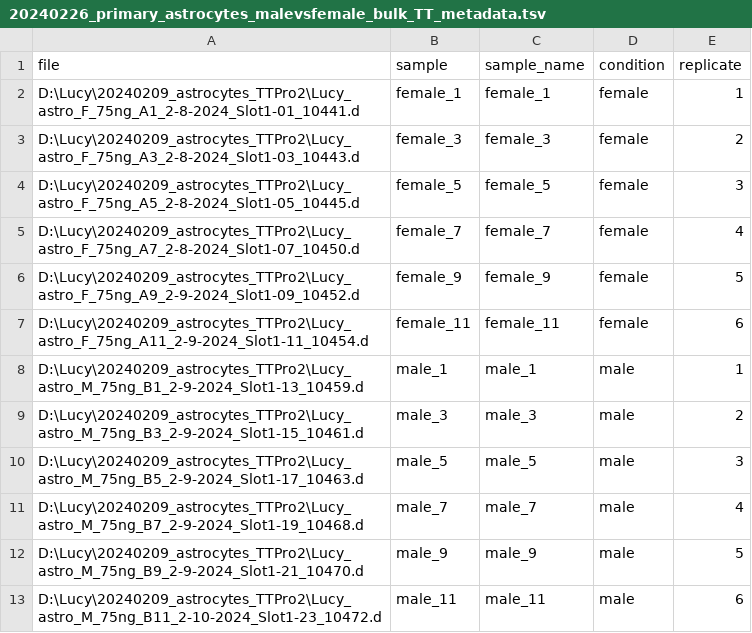
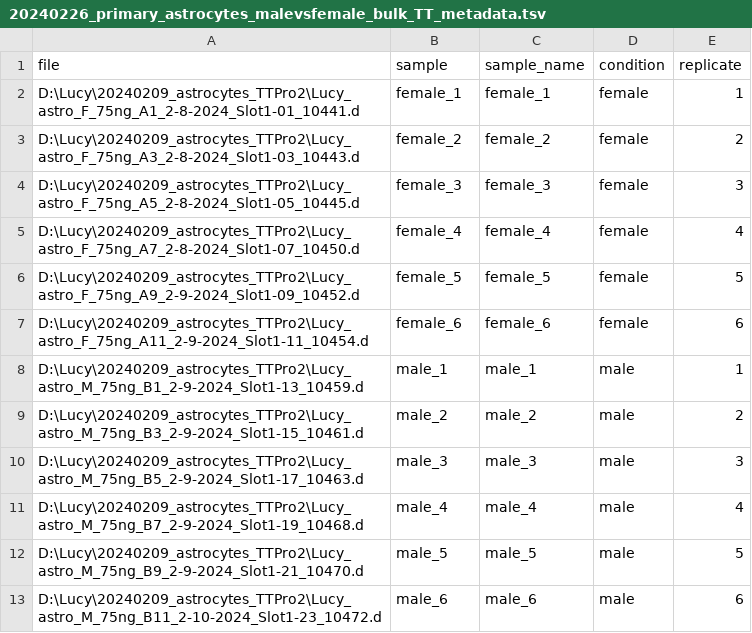
Before and after one commit to xoo-creative/dr-biochem, a TSV file: data/20240226_primary_astrocytes_malevsfemale_bulk_TT_metadata.tsv, drawn as a sheet.

Commit message:
edited metadata and added UniProtR & DIA Notebook

```diff
--- a/data/20240226_primary_astrocytes_malevsfemale_bulk_TT_metadata.tsv
+++ b/data/20240226_primary_astrocytes_malevsfemale_bulk_TT_metadata.tsv
@@ -2,12 +2,12 @@ file	sample	sample_name	condition	replicate
 D:\Lucy\20240209_astrocytes_TTPro2\Lucy_astro_F_75ng_A1_2-8-2024_Slot1-01_10441.d	female_1	female_1	female	1
-D:\Lucy\20240209_astrocytes_TTPro2\Lucy_astro_F_75ng_A3_2-8-2024_Slot1-03_10443.d	female_3	female_3	female	2
-D:\Lucy\20240209_astrocytes_TTPro2\Lucy_astro_F_75ng_A5_2-8-2024_Slot1-05_10445.d	female_5	female_5	female	3
-D:\Lucy\20240209_astrocytes_TTPro2\Lucy_astro_F_75ng_A7_2-8-2024_Slot1-07_10450.d	female_7	female_7	female	4
-D:\Lucy\20240209_astrocytes_TTPro2\Lucy_astro_F_75ng_A9_2-9-2024_Slot1-09_10452.d	female_9	female_9	female	5
-D:\Lucy\20240209_astrocytes_TTPro2\Lucy_astro_F_75ng_A11_2-9-2024_Slot1-11_10454.d	female_11	female_11	female	6
+D:\Lucy\20240209_astrocytes_TTPro2\Lucy_astro_F_75ng_A3_2-8-2024_Slot1-03_10443.d	female_2	female_2	female	2
+D:\Lucy\20240209_astrocytes_TTPro2\Lucy_astro_F_75ng_A5_2-8-2024_Slot1-05_10445.d	female_3	female_3	female	3
+D:\Lucy\20240209_astrocytes_TTPro2\Lucy_astro_F_75ng_A7_2-8-2024_Slot1-07_10450.d	female_4	female_4	female	4
+D:\Lucy\20240209_astrocytes_TTPro2\Lucy_astro_F_75ng_A9_2-9-2024_Slot1-09_10452.d	female_5	female_5	female	5
+D:\Lucy\20240209_astrocytes_TTPro2\Lucy_astro_F_75ng_A11_2-9-2024_Slot1-11_10454.d	female_6	female_6	female	6
 D:\Lucy\20240209_astrocytes_TTPro2\Lucy_astro_M_75ng_B1_2-9-2024_Slot1-13_10459.d	male_1	male_1	male	1
-D:\Lucy\20240209_astrocytes_TTPro2\Lucy_astro_M_75ng_B3_2-9-2024_Slot1-15_10461.d	male_3	male_3	male	2
-D:\Lucy\20240209_astrocytes_TTPro2\Lucy_astro_M_75ng_B5_2-9-2024_Slot1-17_10463.d	male_5	male_5	male	3
-D:\Lucy\20240209_astrocytes_TTPro2\Lucy_astro_M_75ng_B7_2-9-2024_Slot1-19_10468.d	male_7	male_7	male	4
-D:\Lucy\20240209_astrocytes_TTPro2\Lucy_astro_M_75ng_B9_2-9-2024_Slot1-21_10470.d	male_9	male_9	male	5
-D:\Lucy\20240209_astrocytes_TTPro2\Lucy_astro_M_75ng_B11_2-10-2024_Slot1-23_10472.d	male_11	male_11	male	6
+D:\Lucy\20240209_astrocytes_TTPro2\Lucy_astro_M_75ng_B3_2-9-2024_Slot1-15_10461.d	male_2	male_2	male	2
+D:\Lucy\20240209_astrocytes_TTPro2\Lucy_astro_M_75ng_B5_2-9-2024_Slot1-17_10463.d	male_3	male_3	male	3
+D:\Lucy\20240209_astrocytes_TTPro2\Lucy_astro_M_75ng_B7_2-9-2024_Slot1-19_10468.d	male_4	male_4	male	4
+D:\Lucy\20240209_astrocytes_TTPro2\Lucy_astro_M_75ng_B9_2-9-2024_Slot1-21_10470.d	male_5	male_5	male	5
+D:\Lucy\20240209_astrocytes_TTPro2\Lucy_astro_M_75ng_B11_2-10-2024_Slot1-23_10472.d	male_6	male_6	male	6
```
Also changed, not shown: 1 other file.
